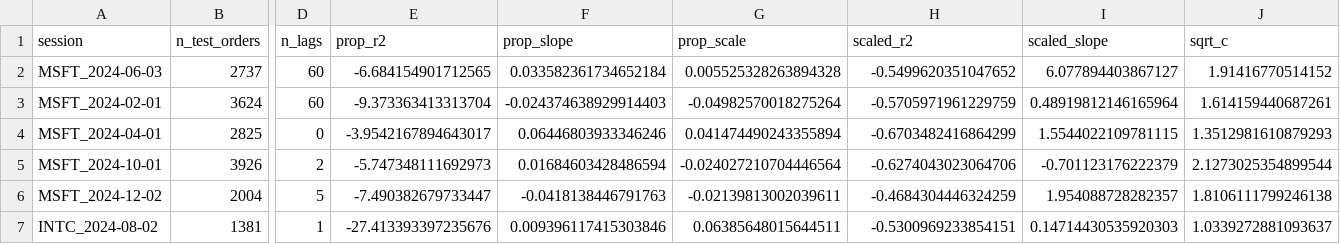
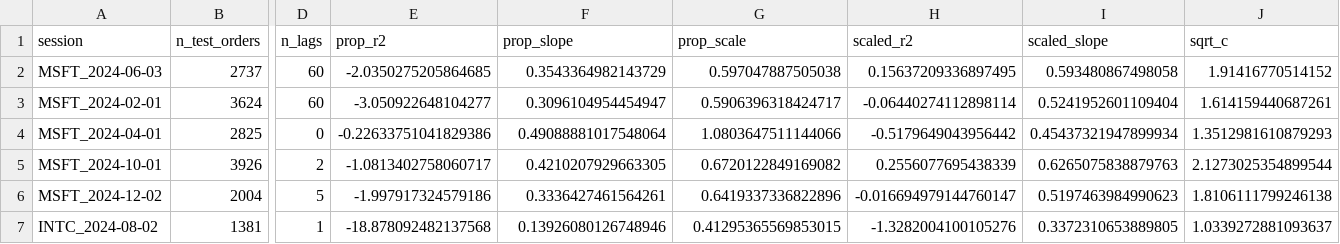
Before and after one commit to Aroesler1/Temporary-Impact-Modeling, a CSV file: reports/conditional_impact/summary.csv, drawn as a sheet; only a part is shown, gaps mark what is left out; the diff covers the shown part only; the diff names each change by its address in the sheet, - before the commit and + after, or states it on an @@ line.

```diff
--- a/reports/conditional_impact/summary.csv
+++ b/reports/conditional_impact/summary.csv
-E2 (prop_r2): -6.684154901712565
+E2 (prop_r2): -2.0350275205864685
-F2 (prop_slope): 0.033582361734652184
+F2 (prop_slope): 0.3543364982143729
-G2 (prop_scale): 0.005525328263894328
+G2 (prop_scale): 0.597047887505038
-H2 (scaled_r2): -0.5499620351047652
+H2 (scaled_r2): 0.15637209336897495
-I2 (scaled_slope): 6.077894403867127
+I2 (scaled_slope): 0.593480867498058
-E3 (prop_r2): -9.373363413313704
+E3 (prop_r2): -3.050922648104277
-F3 (prop_slope): -0.024374638929914403
+F3 (prop_slope): 0.3096104954454947
-G3 (prop_scale): -0.04982570018275264
+G3 (prop_scale): 0.5906396318424717
-H3 (scaled_r2): -0.5705971961229759
+H3 (scaled_r2): -0.06440274112898114
-I3 (scaled_slope): 0.48919812146165964
+I3 (scaled_slope): 0.5241952601109404
-E4 (prop_r2): -3.9542167894643017
+E4 (prop_r2): -0.22633751041829386
-F4 (prop_slope): 0.06446803933346246
+F4 (prop_slope): 0.49088881017548064
-G4 (prop_scale): 0.041474490243355894
+G4 (prop_scale): 1.0803647511144066
-H4 (scaled_r2): -0.6703482416864299
+H4 (scaled_r2): -0.5179649043956442
-I4 (scaled_slope): 1.5544022109781115
+I4 (scaled_slope): 0.45437321947899934
-E5 (prop_r2): -5.747348111692973
+E5 (prop_r2): -1.0813402758060717
-F5 (prop_slope): 0.01684603428486594
+F5 (prop_slope): 0.4210207929663305
-G5 (prop_scale): -0.024027210704446564
+G5 (prop_scale): 0.6720122849169082
-H5 (scaled_r2): -0.6274043023064706
+H5 (scaled_r2): 0.2556077695438339
-I5 (scaled_slope): -0.701123176222379
+I5 (scaled_slope): 0.6265075838879763
-E6 (prop_r2): -7.490382679733447
+E6 (prop_r2): -1.997917324579186
-F6 (prop_slope): -0.0418138446791763
+F6 (prop_slope): 0.3336427461564261
-G6 (prop_scale): -0.02139813002039611
+G6 (prop_scale): 0.6419337336822896
-H6 (scaled_r2): -0.4684304446324259
+H6 (scaled_r2): -0.016694979144760147
-I6 (scaled_slope): 1.954088728282357
+I6 (scaled_slope): 0.5197463984990623
-E7 (prop_r2): -27.413393397235676
+E7 (prop_r2): -18.878092482137568
-F7 (prop_slope): 0.009396117415303846
+F7 (prop_slope): 0.13926080126748946
-G7 (prop_scale): 0.06385648015644511
+G7 (prop_scale): 0.41295365569853015
-H7 (scaled_r2): -0.5300969233854151
+H7 (scaled_r2): -1.3282004100105276
-I7 (scaled_slope): 0.14714430535920303
+I7 (scaled_slope): 0.3372310653889805
```
Also changed, not shown: 45 edited cells elsewhere in this file, reports/conditional_impact/calibration_by_decile.csv, reports/conditional_impact/calibration_pooled.csv, 17 other files.
